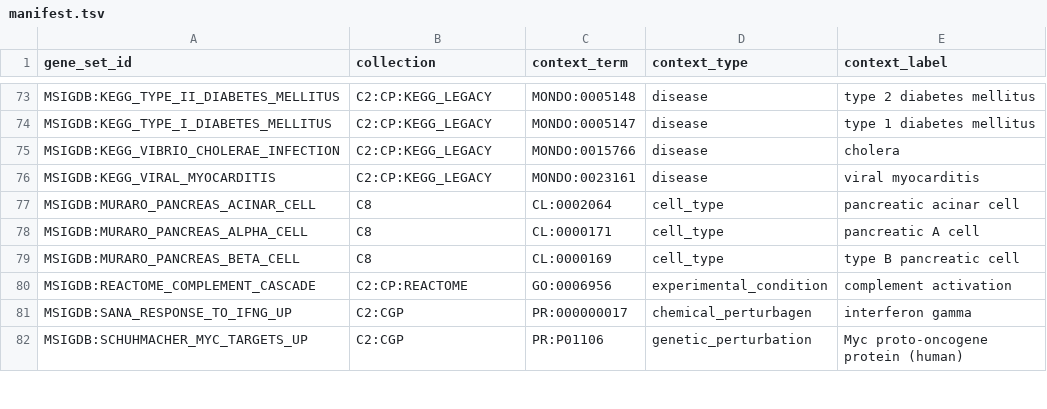
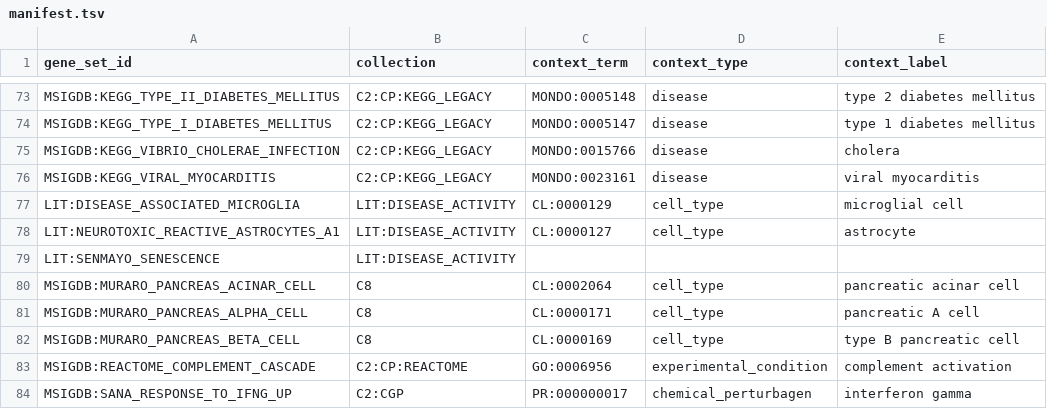
Before and after one commit to monarch-initiative/genesets, a TSV file: curation/genesets/manifest.tsv, drawn as a sheet; only a part is shown, gaps mark what is left out; the shorter side is filled out with more unchanged rows; the diff names each change by its address in the sheet, - before the commit and + after, or states it on an @@ line.

```diff
--- a/curation/genesets/manifest.tsv
+++ b/curation/genesets/manifest.tsv
+row 77: LIT:DISEASE_ASSOCIATED_MICROGLIA | LIT:DISEASE_ACTIVITY | CL:0000129 | cell_type | microglial cell
+row 78: LIT:NEUROTOXIC_REACTIVE_ASTROCYTES_A1 | LIT:DISEASE_ACTIVITY | CL:0000127 | cell_type | astrocyte
+row 79: LIT:SENMAYO_SENESCENCE | LIT:DISEASE_ACTIVITY
```
Also changed, not shown: 5 other files.
